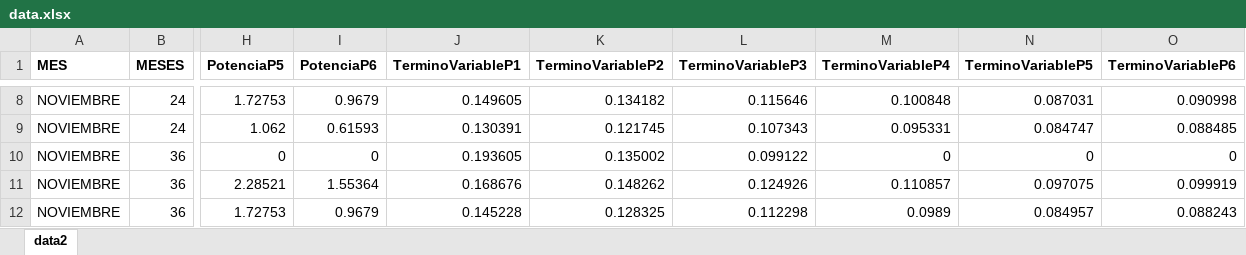
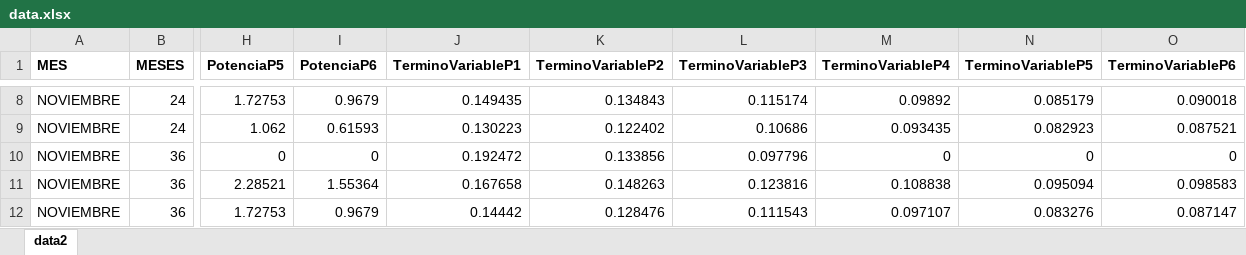
Before and after one commit to BamesaConsulting/cominiones-galp-f.github.io, an Excel workbook: data.xlsx, sheet data2, drawn as a sheet; only a part is shown, gaps mark what is left out; values as stored, in another font and other column widths than the file's, no borders; the diff covers the shown part only; the diff names each change by its address in the sheet, - before the commit and + after, or states it on an @@ line.

```diff
--- a/data.xlsx (sheet data2)
+++ b/data.xlsx (sheet data2)
-J8 (TerminoVariableP1): 0.149605
+J8 (TerminoVariableP1): 0.149435
-K8 (TerminoVariableP2): 0.134182
+K8 (TerminoVariableP2): 0.134843
-L8 (TerminoVariableP3): 0.115646
+L8 (TerminoVariableP3): 0.115174
-M8 (TerminoVariableP4): 0.100848
+M8 (TerminoVariableP4): 0.09892
-N8 (TerminoVariableP5): 0.087031
+N8 (TerminoVariableP5): 0.085179
-O8 (TerminoVariableP6): 0.090998
+O8 (TerminoVariableP6): 0.090018
-J9 (TerminoVariableP1): 0.130391
+J9 (TerminoVariableP1): 0.130223
-K9 (TerminoVariableP2): 0.121745
+K9 (TerminoVariableP2): 0.122402
-L9 (TerminoVariableP3): 0.107343
+L9 (TerminoVariableP3): 0.10686
-M9 (TerminoVariableP4): 0.095331
+M9 (TerminoVariableP4): 0.093435
-N9 (TerminoVariableP5): 0.084747
+N9 (TerminoVariableP5): 0.082923
-O9 (TerminoVariableP6): 0.088485
+O9 (TerminoVariableP6): 0.087521
-J10 (TerminoVariableP1): 0.193605
+J10 (TerminoVariableP1): 0.192472
-K10 (TerminoVariableP2): 0.135002
+K10 (TerminoVariableP2): 0.133856
-L10 (TerminoVariableP3): 0.099122
+L10 (TerminoVariableP3): 0.097796
-J11 (TerminoVariableP1): 0.168676
+J11 (TerminoVariableP1): 0.167658
-K11 (TerminoVariableP2): 0.148262
+K11 (TerminoVariableP2): 0.148263
-L11 (TerminoVariableP3): 0.124926
+L11 (TerminoVariableP3): 0.123816
-M11 (TerminoVariableP4): 0.110857
+M11 (TerminoVariableP4): 0.108838
-N11 (TerminoVariableP5): 0.097075
+N11 (TerminoVariableP5): 0.095094
-O11 (TerminoVariableP6): 0.099919
+O11 (TerminoVariableP6): 0.098583
-J12 (TerminoVariableP1): 0.145228
+J12 (TerminoVariableP1): 0.14442
-K12 (TerminoVariableP2): 0.128325
+K12 (TerminoVariableP2): 0.128476
-L12 (TerminoVariableP3): 0.112298
+L12 (TerminoVariableP3): 0.111543
-M12 (TerminoVariableP4): 0.0989
+M12 (TerminoVariableP4): 0.097107
-N12 (TerminoVariableP5): 0.084957
+N12 (TerminoVariableP5): 0.083276
-O12 (TerminoVariableP6): 0.088243
+O12 (TerminoVariableP6): 0.087147
```
Also changed, not shown: 12 added rows and 162 edited cells elsewhere in this sheet.
